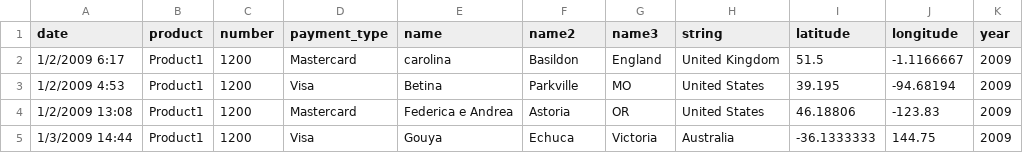
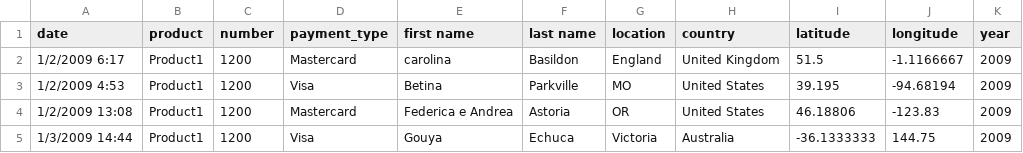
Before and after one commit to the-tempest/data_cleansing, a CSV file: naivebayes_training_data/training_1.csv, drawn as a sheet; only a part is shown.

```diff
--- a/naivebayes_training_data/training_1.csv
+++ b/naivebayes_training_data/training_1.csv
@@ -1,2 +1,2 @@
-date,product,number,payment_type,name,name2,name3,string,latitude,longitude,year
+date,product,number,payment_type,first name,last name,location,country,latitude,longitude,year
 1/2/2009 6:17,Product1,1200,Mastercard,carolina,Basildon,England,United Kingdom,51.5,-1.1166667,2009
```
Also changed, not shown: 11 other files.
